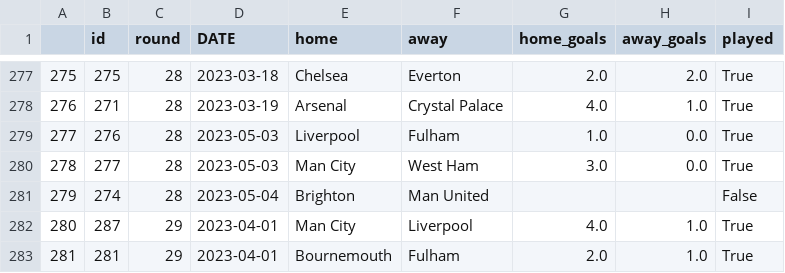
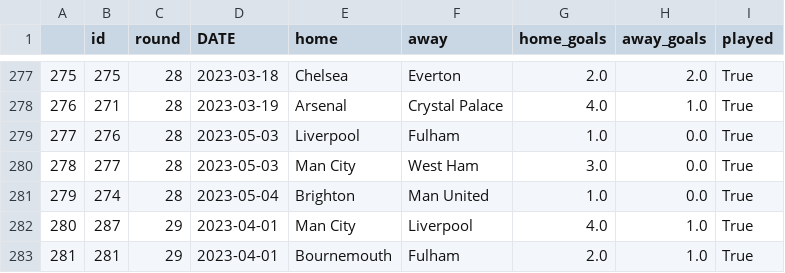
Before and after one commit to AndresNavarrete/football_predictor, a CSV file: data/ml/fixture.csv, drawn as a sheet; only a part is shown, gaps mark what is left out.

```diff
--- a/data/ml/fixture.csv
+++ b/data/ml/fixture.csv
@@ -280,3 +280,3 @@
 278,277,28,2023-05-03,Man City,West Ham,3.0,0.0,True
-279,274,28,2023-05-04,Brighton,Man United,,,False
+279,274,28,2023-05-04,Brighton,Man United,1.0,0.0,True
 280,287,29,2023-04-01,Man City,Liverpool,4.0,1.0,True
```
Also changed, not shown: data/forecast/current_standings.csv, data/ml/predictions.csv, 1 other file.
